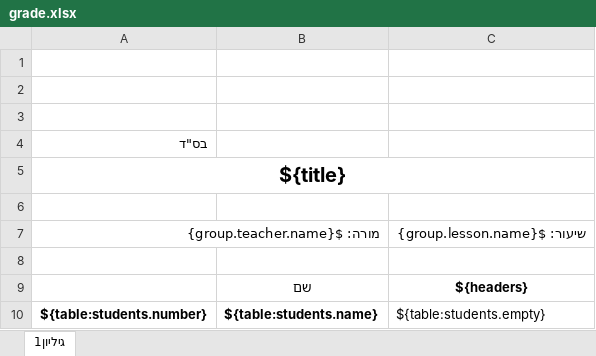
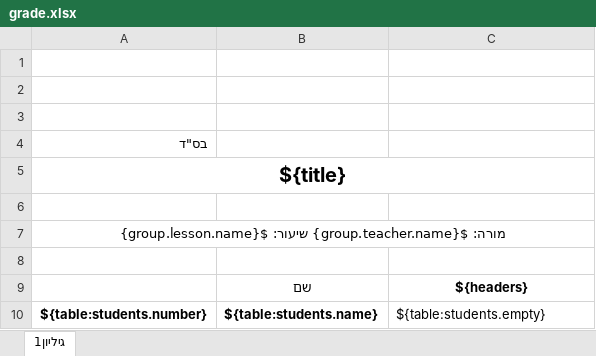
Before and after one commit to buzz-code/att-manager, an Excel workbook: public/templates/grade.xlsx, sheet גיליון1, drawn as a sheet; values as stored, in another font and other column widths than the file's, no borders; charts and pictures not drawn; removed rows and columns are numbered as before the commit, all else as after; the diff names each change by its address in the sheet, - before the commit and + after, or states it on an @@ line.

Commit message:
update grade template

```diff
--- a/public/templates/grade.xlsx (sheet גיליון1)
+++ b/public/templates/grade.xlsx (sheet גיליון1)
-row 7: מורה: ${group.teacher.name} |  | שיעור: ${group.lesson.name}
+row 7: מורה: ${group.teacher.name} שיעור: ${group.lesson.name}
```
